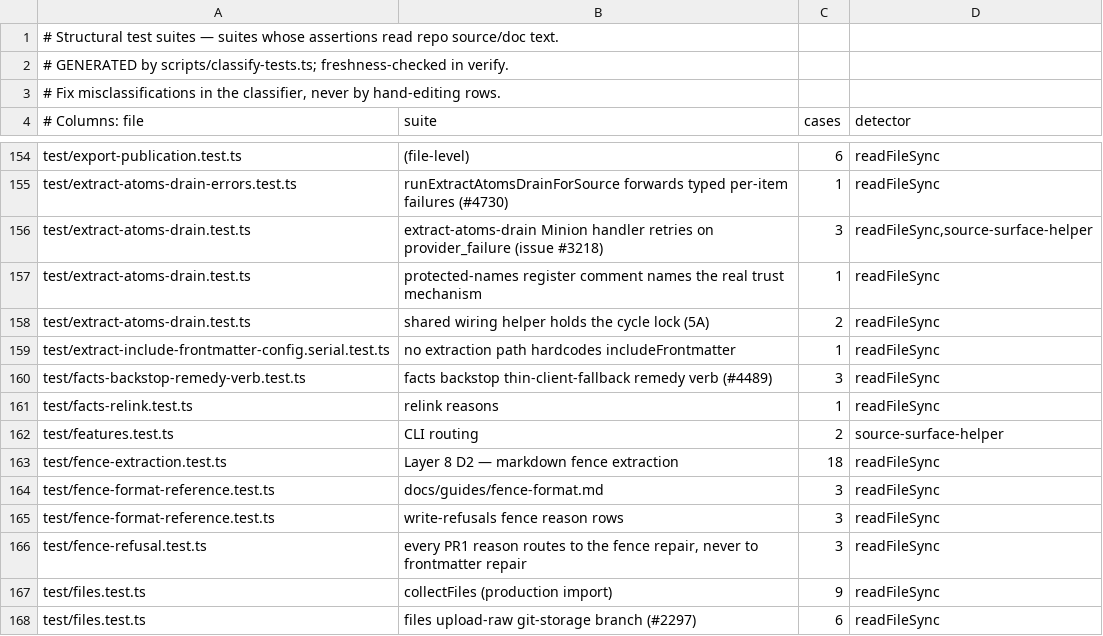
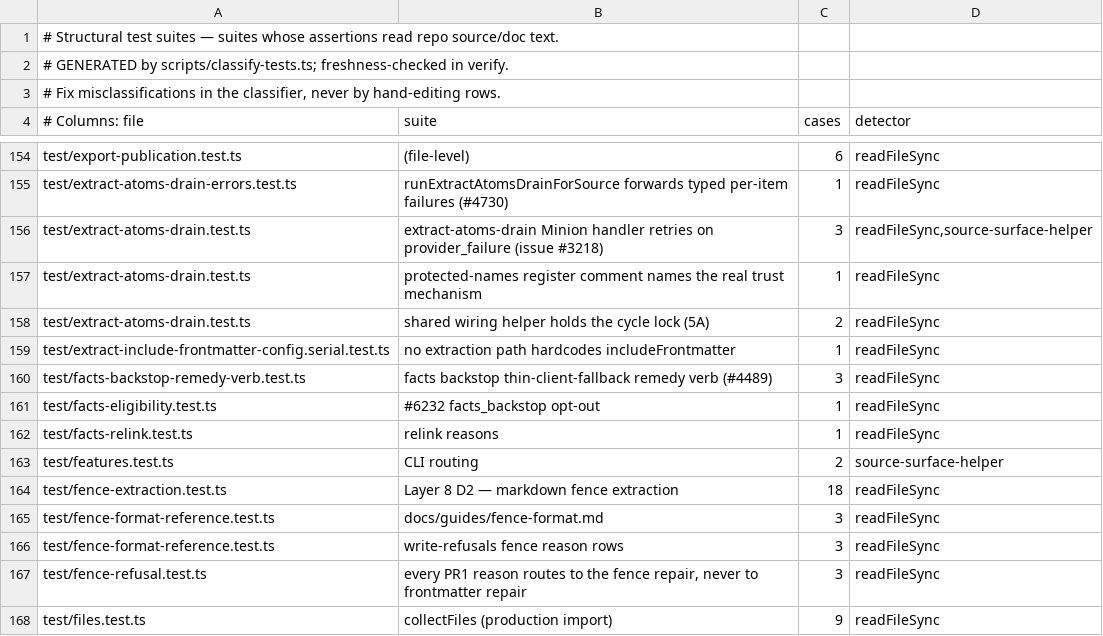
Before and after one commit to BeatusMomentum/gbrain, a TSV file: scripts/structural-suites.tsv, drawn as a sheet; only a part is shown, gaps mark what is left out; the shorter side is filled out with more unchanged rows; the diff names each change by its address in the sheet, - before the commit and + after, or states it on an @@ line.

```diff
--- a/scripts/structural-suites.tsv
+++ b/scripts/structural-suites.tsv
+row 161: test/facts-eligibility.test.ts | #6232 facts_backstop opt-out | 1 | readFileSync
```
Also changed, not shown: 23 other files.
